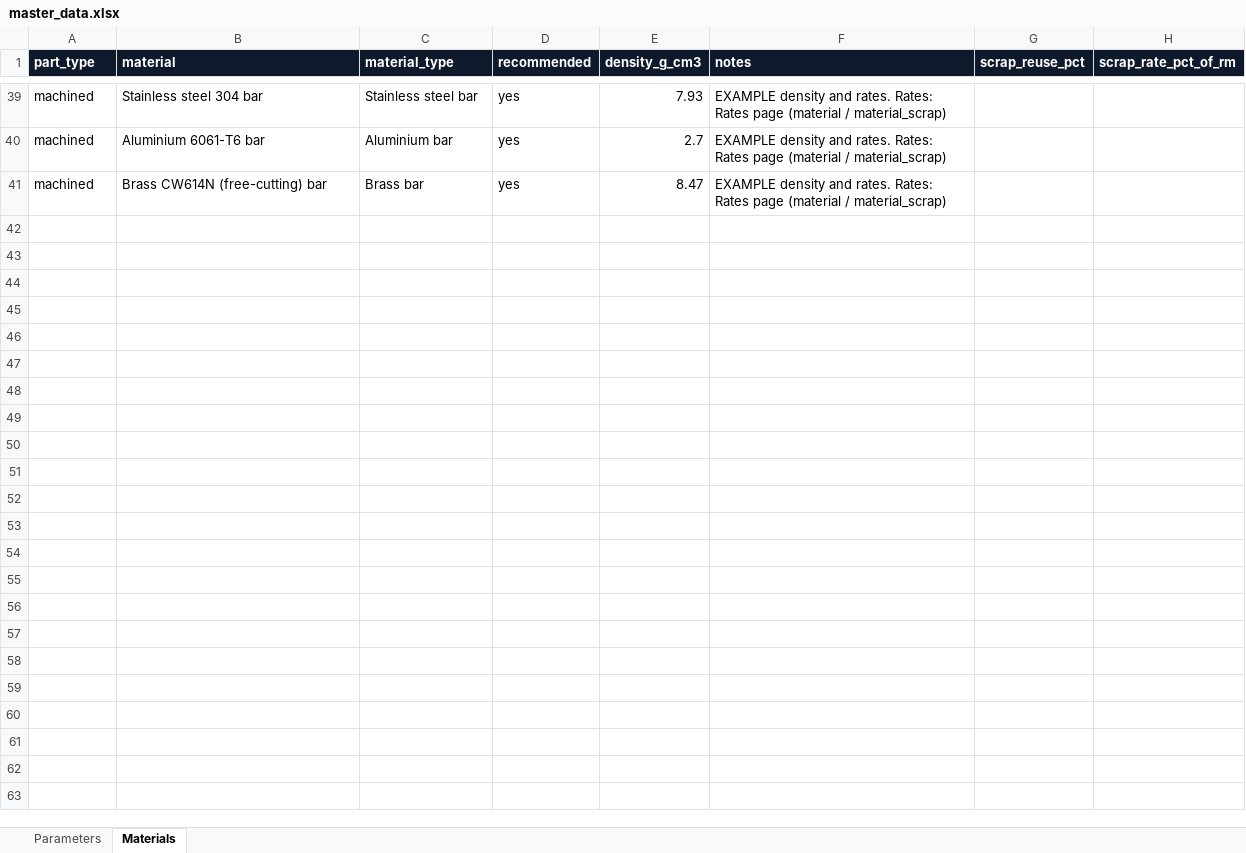
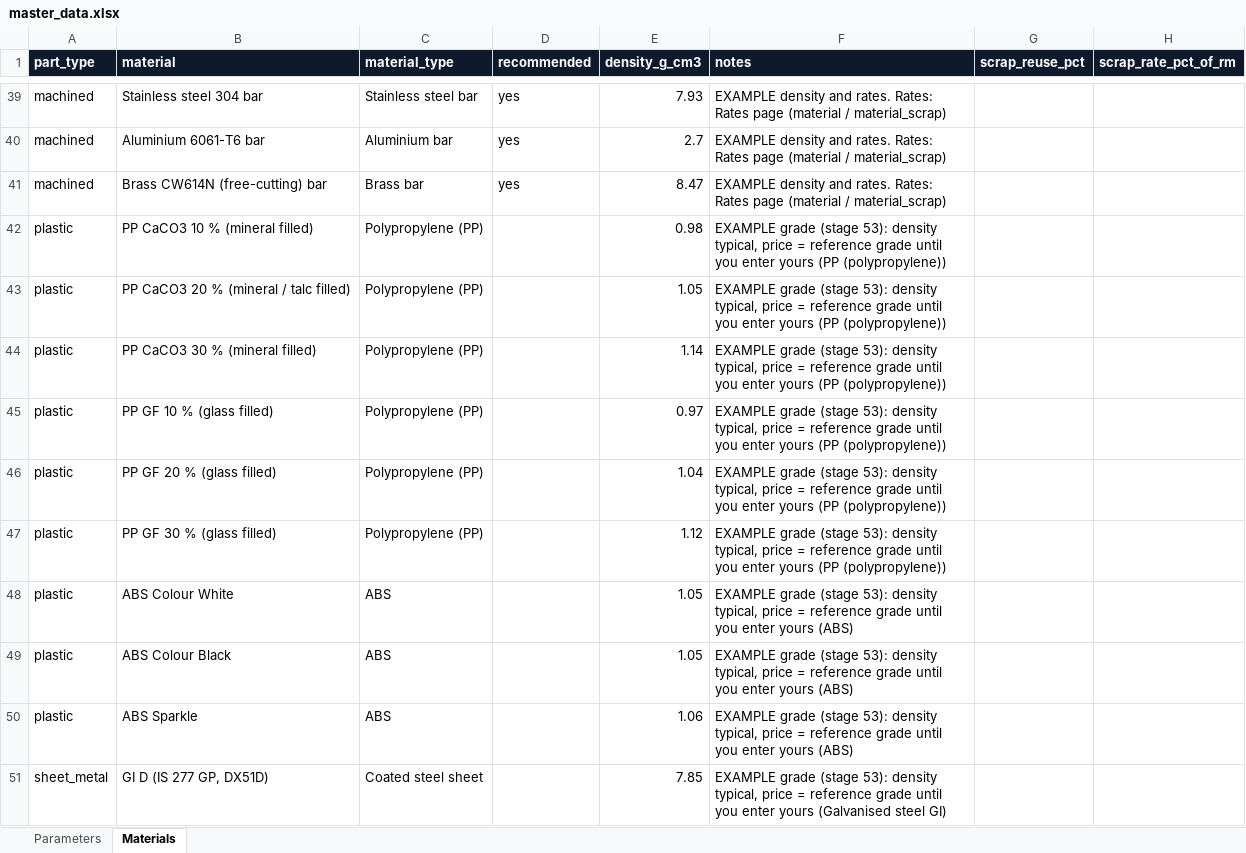
Before and after one commit to amitkumarshukla1210/Tool_part_cost_estimator, an Excel workbook: master_data/master_data.xlsx, sheet Materials, drawn as a sheet; only a part is shown, gaps mark what is left out; values as stored, in another font and other column widths than the file's, no borders; the diff covers the shown part only; the diff names each change by its address in the sheet, - before the commit and + after, or states it on an @@ line.

```diff
--- a/master_data/master_data.xlsx (sheet Materials)
+++ b/master_data/master_data.xlsx (sheet Materials)
+row 42: plastic | PP CaCO3 10 % (mineral filled) | Polypropylene (PP) |  | 0.98 | EXAMPLE grade (stage 53): density typical, price = reference grade until you enter yours (PP (polypropylene))
+row 43: plastic | PP CaCO3 20 % (mineral / talc filled) | Polypropylene (PP) |  | 1.05 | EXAMPLE grade (stage 53): density typical, price = reference grade until you enter yours (PP (polypropylene))
+row 44: plastic | PP CaCO3 30 % (mineral filled) | Polypropylene (PP) |  | 1.14 | EXAMPLE grade (stage 53): density typical, price = reference grade until you enter yours (PP (polypropylene))
+row 45: plastic | PP GF 10 % (glass filled) | Polypropylene (PP) |  | 0.97 | EXAMPLE grade (stage 53): density typical, price = reference grade until you enter yours (PP (polypropylene))
+row 46: plastic | PP GF 20 % (glass filled) | Polypropylene (PP) |  | 1.04 | EXAMPLE grade (stage 53): density typical, price = reference grade until you enter yours (PP (polypropylene))
+row 47: plastic | PP GF 30 % (glass filled) | Polypropylene (PP) |  | 1.12 | EXAMPLE grade (stage 53): density typical, price = reference grade until you enter yours (PP (polypropylene))
+row 48: plastic | ABS Colour White | ABS |  | 1.05 | EXAMPLE grade (stage 53): density typical, price = reference grade until you enter yours (ABS)
+row 49: plastic | ABS Colour Black | ABS |  | 1.05 | EXAMPLE grade (stage 53): density typical, price = reference grade until you enter yours (ABS)
+row 50: plastic | ABS Sparkle | ABS |  | 1.06 | EXAMPLE grade (stage 53): density typical, price = reference grade until you enter yours (ABS)
+row 51: sheet_metal | GI D (IS 277 GP, DX51D) | Coated steel sheet |  | 7.85 | EXAMPLE grade (stage 53): density typical, price = reference grade until you enter yours (Galvanised steel GI)
```
Also changed, not shown: 35 added rows elsewhere in this sheet, 20 other files.
